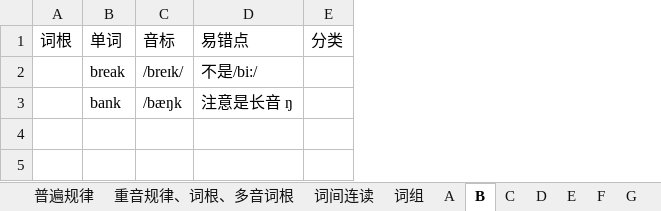
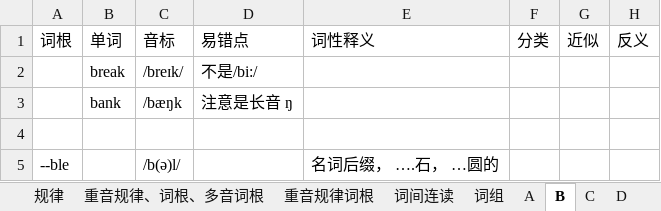
Before and after one commit to RichieRuanGH/EnglishSummary, an Excel workbook: 单词纠正.xlsx, sheet B, drawn as a sheet; values as stored, in another font and other column widths than the file's, no borders; the diff names each change by its address in the sheet, - before the commit and + after, or states it on an @@ line.

```diff
--- a/单词纠正.xlsx (sheet B)
+++ b/单词纠正.xlsx (sheet B)
+sheet tab: 规律
+sheet tab: 重音规律词根
+column E, row 1: 词性释义
+column G, row 1: 近似
+column H, row 1: 反义
+row 4: (empty)
+row 5: --ble |  | /b(ə)l/ |  | 名词后缀， ….石， …圆的
```
Also changed, not shown: sheet I, sheet S, sheet M, sheet A, sheet P, sheet E, 9 more sheets, other sheet tabs, PTE RS_WFD.xlsx, Part1-volcabulary.xlsx, 3 other files.
